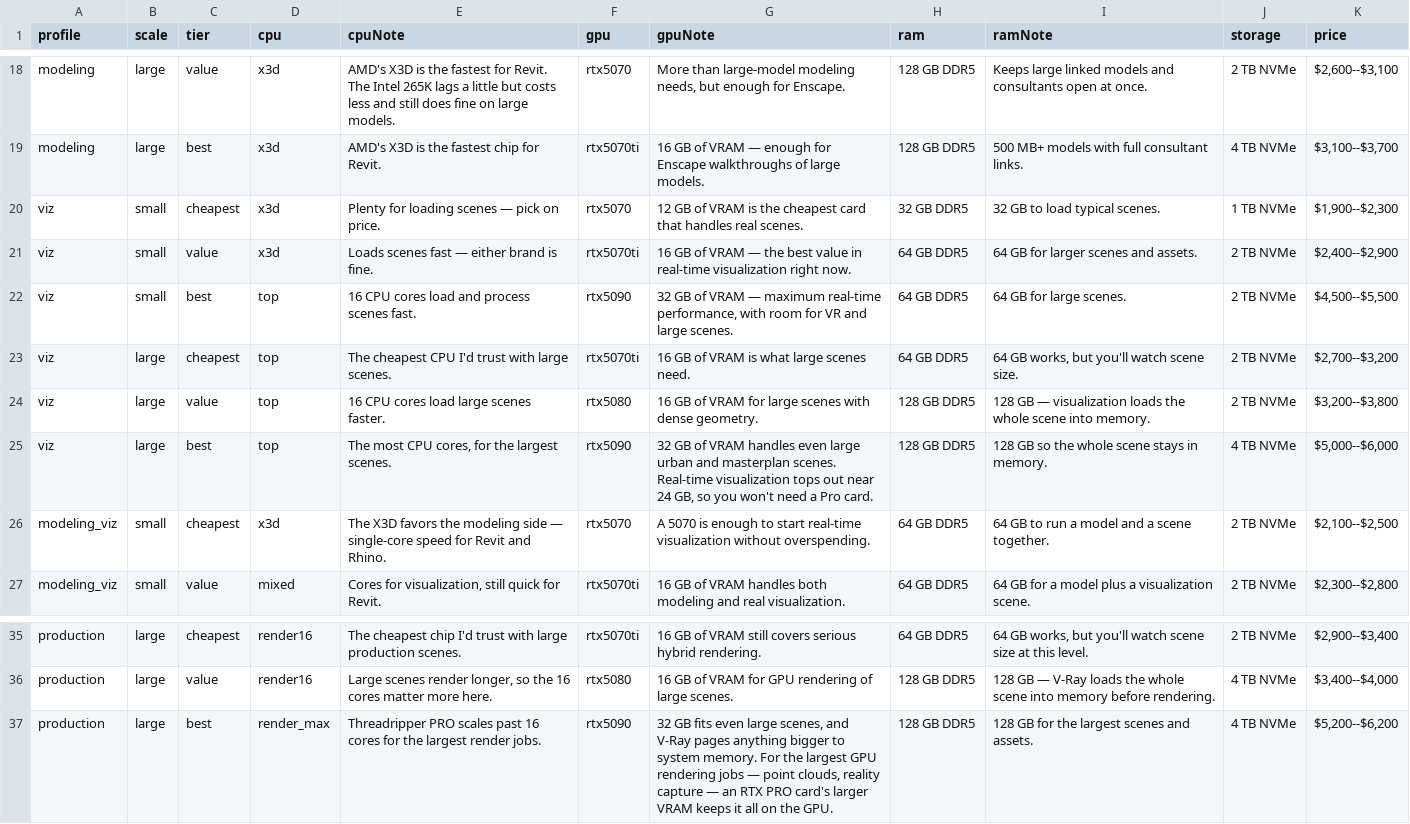
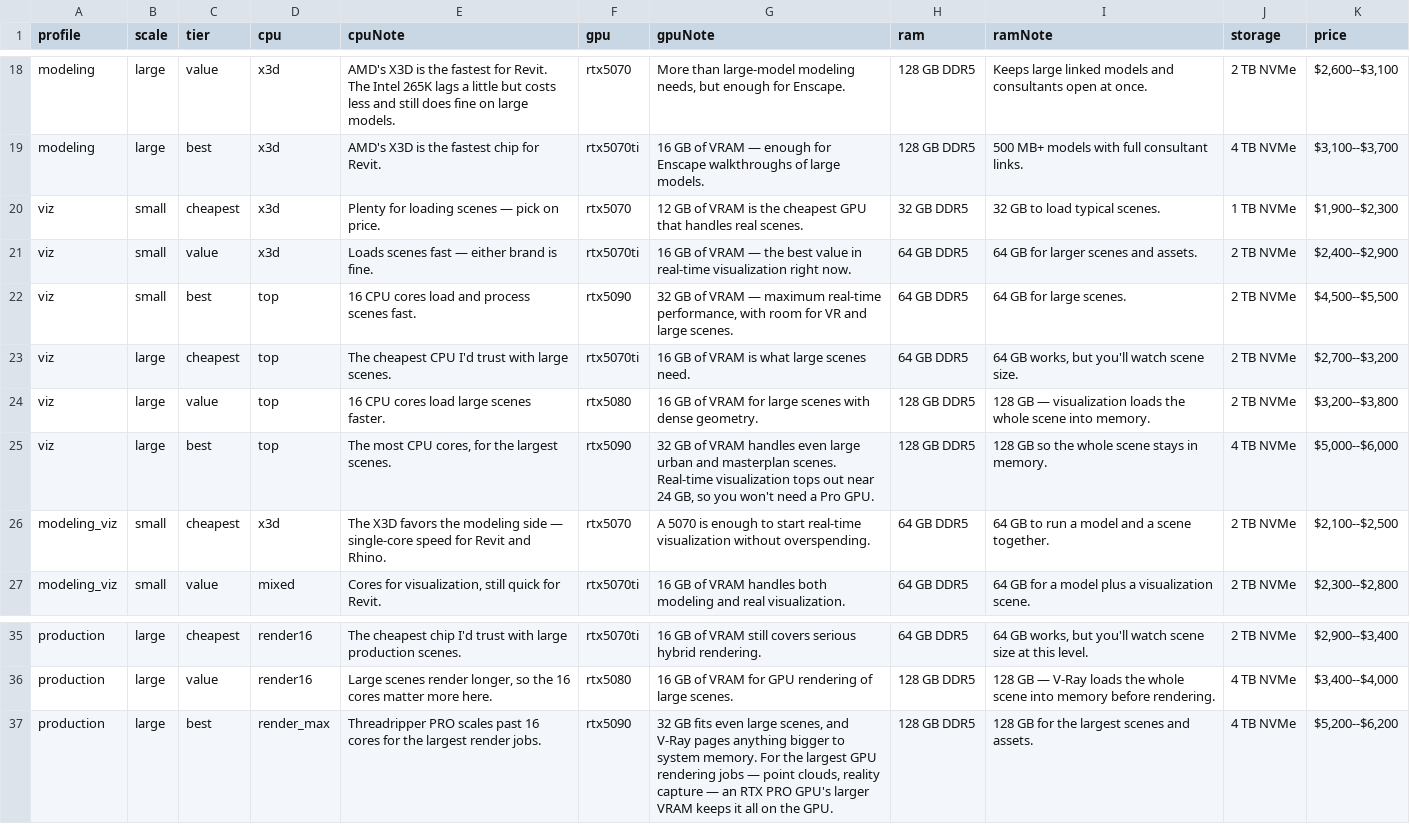
Before and after one commit to mstinnett/architecturetools, a CSV file: data/specs-win.csv, drawn as a sheet; only a part is shown, gaps mark what is left out.

```diff
--- a/data/specs-win.csv
+++ b/data/specs-win.csv
@@ -19,3 +19,3 @@ modeling,large,value,x3d,"AMD's X3D is the fastest for Revit. The Intel 265K lag
 modeling,large,best,x3d,"AMD's X3D is the fastest chip for Revit.",rtx5070ti,"16 GB of VRAM — enough for Enscape walkthroughs of large models.",128 GB DDR5,"500 MB+ models with full consultant links.",4 TB NVMe,"$3,100--$3,700"
-viz,small,cheapest,x3d,"Plenty for loading scenes — pick on price.",rtx5070,"12 GB of VRAM is the cheapest card that handles real scenes.",32 GB DDR5,"32 GB to load typical scenes.",1 TB NVMe,"$1,900--$2,300"
+viz,small,cheapest,x3d,"Plenty for loading scenes — pick on price.",rtx5070,"12 GB of VRAM is the cheapest GPU that handles real scenes.",32 GB DDR5,"32 GB to load typical scenes.",1 TB NVMe,"$1,900--$2,300"
 viz,small,value,x3d,"Loads scenes fast — either brand is fine.",rtx5070ti,"16 GB of VRAM — the best value in real-time visualization right now.",64 GB DDR5,"64 GB for larger scenes and assets.",2 TB NVMe,"$2,400--$2,900"
@@ -24,3 +24,3 @@ viz,large,cheapest,top,"The cheapest CPU I'd trust with large scenes.",rtx5070ti
 viz,large,value,top,"16 CPU cores load large scenes faster.",rtx5080,"16 GB of VRAM for large scenes with dense geometry.",128 GB DDR5,"128 GB — visualization loads the whole scene into memory.",2 TB NVMe,"$3,200--$3,800"
-viz,large,best,top,"The most CPU cores, for the largest scenes.",rtx5090,"32 GB of VRAM handles even large urban and masterplan scenes. Real-time visualization tops out near 24 GB, so you won't need a Pro card.",128 GB DDR5,"128 GB so the whole scene stays in memory.",4 TB NVMe,"$5,000--$6,000"
+viz,large,best,top,"The most CPU cores, for the largest scenes.",rtx5090,"32 GB of VRAM handles even large urban and masterplan scenes. Real-time visualization tops out near 24 GB, so you won't need a Pro GPU.",128 GB DDR5,"128 GB so the whole scene stays in memory.",4 TB NVMe,"$5,000--$6,000"
 modeling_viz,small,cheapest,x3d,"The X3D favors the modeling side — single-core speed for Revit and Rhino.",rtx5070,"A 5070 is enough to start real-time visualization without overspending.",64 GB DDR5,"64 GB to run a model and a scene together.",2 TB NVMe,"$2,100--$2,500"
@@ -36,2 +36,2 @@ production,large,cheapest,render16,"The cheapest chip I'd trust with large produ
 production,large,value,render16,"Large scenes render longer, so the 16 cores matter more here.",rtx5080,"16 GB of VRAM for GPU rendering of large scenes.",128 GB DDR5,"128 GB — V-Ray loads the whole scene into memory before rendering.",4 TB NVMe,"$3,400--$4,000"
-production,large,best,render_max,"Threadripper PRO scales past 16 cores for the largest render jobs.",rtx5090,"32 GB fits even large scenes, and V-Ray pages anything bigger to system memory. For the largest GPU rendering jobs — point clouds, reality capture — an RTX PRO card's larger VRAM keeps it all on the GPU.",128 GB DDR5,"128 GB for the largest scenes and assets.",4 TB NVMe,"$5,200--$6,200"
+production,large,best,render_max,"Threadripper PRO scales past 16 cores for the largest render jobs.",rtx5090,"32 GB fits even large scenes, and V-Ray pages anything bigger to system memory. For the largest GPU rendering jobs — point clouds, reality capture — an RTX PRO GPU's larger VRAM keeps it all on the GPU.",128 GB DDR5,"128 GB for the largest scenes and assets.",4 TB NVMe,"$5,200--$6,200"
```
Also changed, not shown: data/priorities.csv, data/specs-mac.csv, 3 other files.
